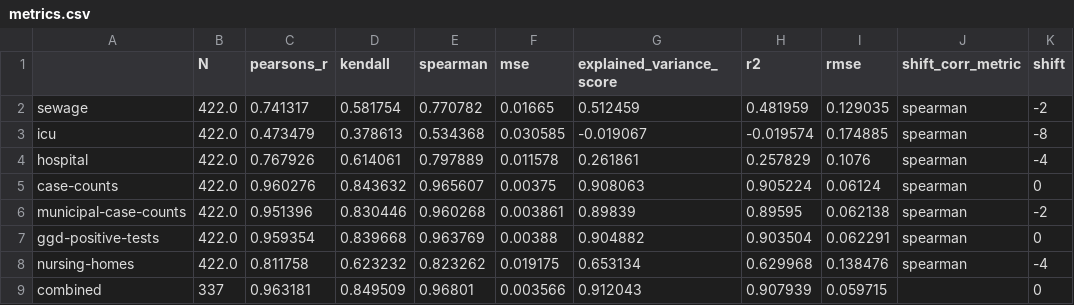
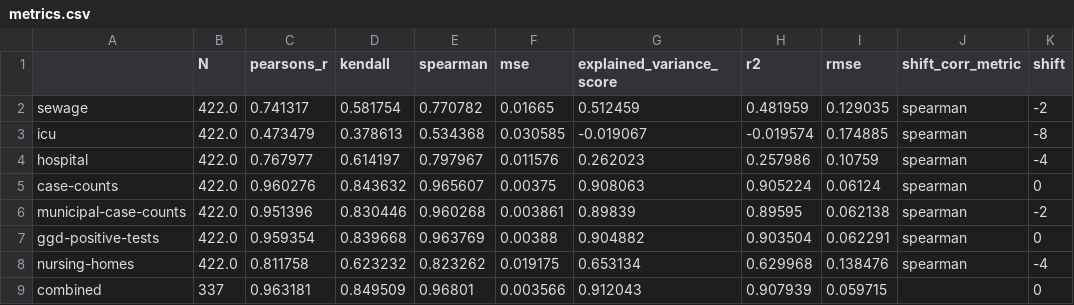
Before and after one commit to Sikerdebaard/r-estimates-nl, a CSV file: data/metrics.csv, drawn as a sheet; only a part is shown; the diff names each change by its address in the sheet, - before the commit and + after, or states it on an @@ line.

```diff
--- a/data/metrics.csv
+++ b/data/metrics.csv
-C4 (pearsons_r): 0.767926
+C4 (pearsons_r): 0.767977
-D4 (kendall): 0.614061
+D4 (kendall): 0.614197
-E4 (spearman): 0.797889
+E4 (spearman): 0.797967
-F4 (mse): 0.011578
+F4 (mse): 0.011576
-G4 (explained_variance_score): 0.261861
+G4 (explained_variance_score): 0.262023
-H4 (r2): 0.257829
+H4 (r2): 0.257986
-I4 (rmse): 0.1076
+I4 (rmse): 0.10759
```
Also changed, not shown: data/combo_metrics.csv, data/corr_hospital.csv, 4 other files.
